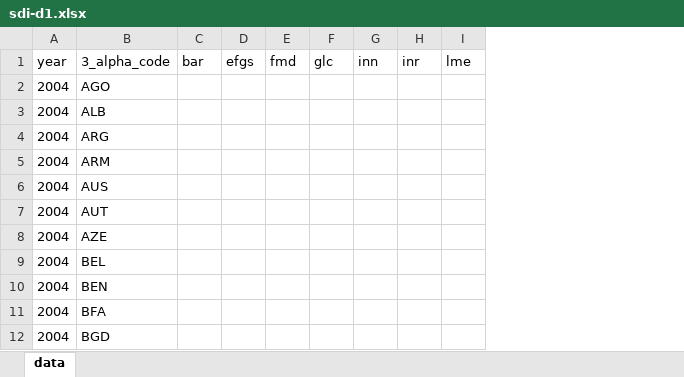
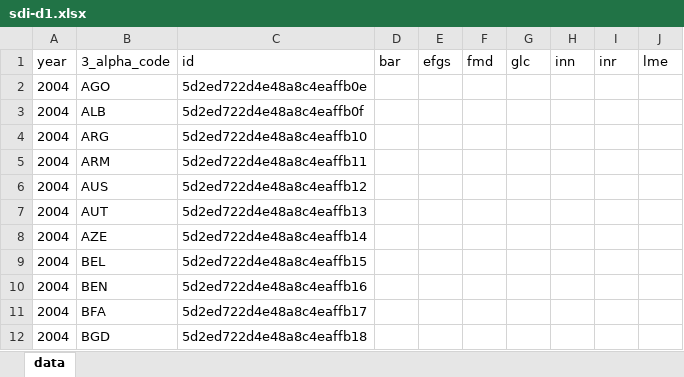
Before and after one commit to boldak/dj-storage, an Excel workbook: .tmp/public/downloads/sdi-d1.xlsx, sheet data, drawn as a sheet; only a part is shown; values as stored, in another font and other column widths than the file's, no borders; the diff names each change by its address in the sheet, - before the commit and + after, or states it on an @@ line.

Commit message:
fix datasets

```diff
--- a/.tmp/public/downloads/sdi-d1.xlsx (sheet data)
+++ b/.tmp/public/downloads/sdi-d1.xlsx (sheet data)
+column C (id), rows 2-12: 5d2ed722d4e48a8c4eaffb0e | 5d2ed722d4e48a8c4eaffb0f | 5d2ed722d4e48a8c4eaffb10 | 5d2ed722d4e48a8c4eaffb11 | 5d2ed722d4e48a8c4eaffb12 | 5d2ed722d4e48a8c4eaffb13 | 5d2ed722d4e48a8c4eaffb14 | 5d2ed722d4e48a8c4eaffb15 | 5d2ed722d4e48a8c4eaffb16 | 5d2ed722d4e48a8c4eaffb17 | 5d2ed722d4e48a8c4eaffb18
```
Also changed, not shown: .tmp/public/downloads/ua-regions.xlsx, 39 other files.
